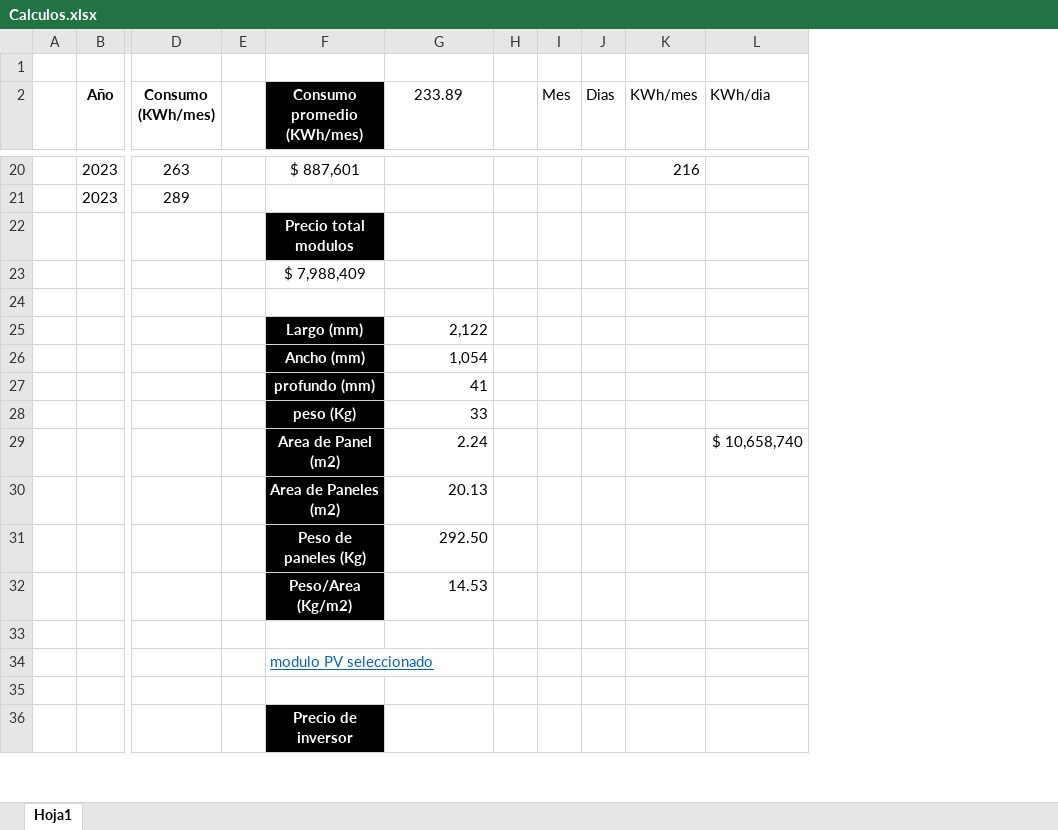
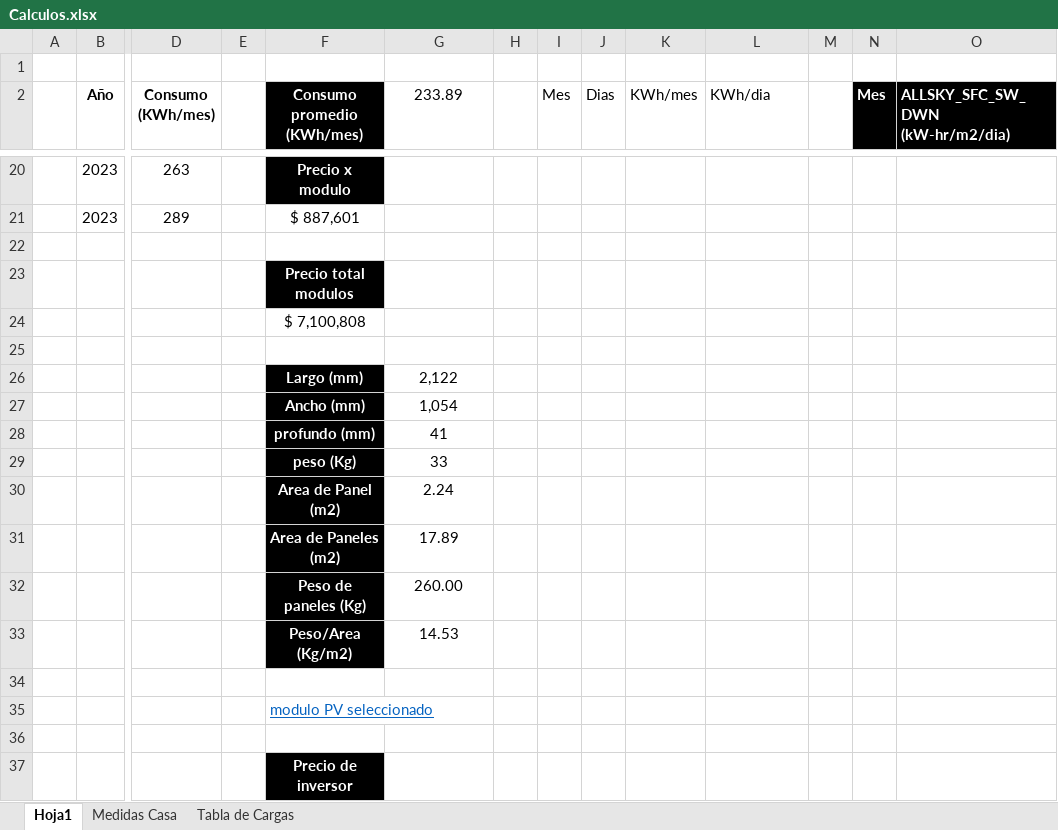
Before and after one commit to EdCodeBuilder/Notas-seminario, an Excel workbook: Calculos.xlsx, sheet Hoja1, drawn as a sheet; only a part is shown, gaps mark what is left out; values as stored, in another font and other column widths than the file's, no borders; table styles not drawn; addresses are those after the commit; rows hold the shown columns only; the diff covers the shown part only; the diff names each change by its address in the sheet, - before the commit and + after, or states it on an @@ line.

```diff
--- a/Calculos.xlsx (sheet Hoja1)
+++ b/Calculos.xlsx (sheet Hoja1)
+sheet tab: Medidas Casa
+sheet tab: Tabla de Cargas
+column M, empty
+column N (Mes), empty
+column O (ALLSKY_SFC_SW_DWN (kW-hr/m2/dia)), empty
-F20 (Consumo promedio (KWh/mes)): $ 887,601
+F20 (Consumo promedio (KWh/mes)): Precio x modulo
@@ F20 fill: none → #000000, bold: off → on, text colour: black → #FFFFFF @@
-K20 (KWh/mes): 216
+K20 (KWh/mes): (empty)
-F21 (Consumo promedio (KWh/mes)): (empty)
+F21 (Consumo promedio (KWh/mes)): $ 887,601
+row 22: (empty)
-F24 (Consumo promedio (KWh/mes)): $ 7,988,409
+F24 (Consumo promedio (KWh/mes)): $ 7,100,808
-G26:G33 alignment: right
+G26:G33 alignment: center
-L30 (KWh/dia): $ 10,658,740
+L30 (KWh/dia): (empty)
-G31 (233.89): 20.13
+G31 (233.89): 17.89
-G32 (233.89): 292.50
+G32 (233.89): 260.00
```
Also changed, not shown: 16 added rows, 3 removed rows, 18 edited cells, cell formats and merged cells elsewhere in this sheet, formulas that keep their value, 2 other files.
